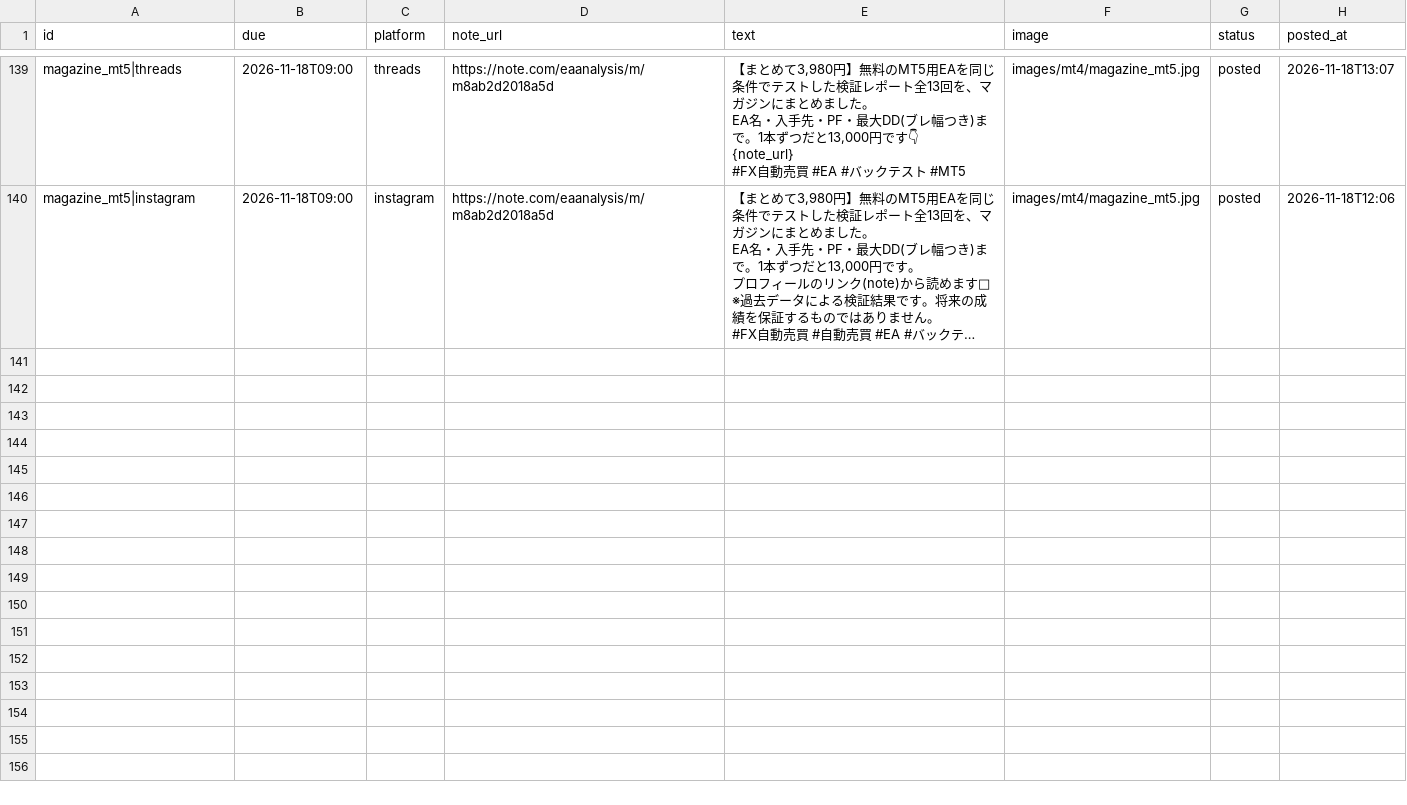
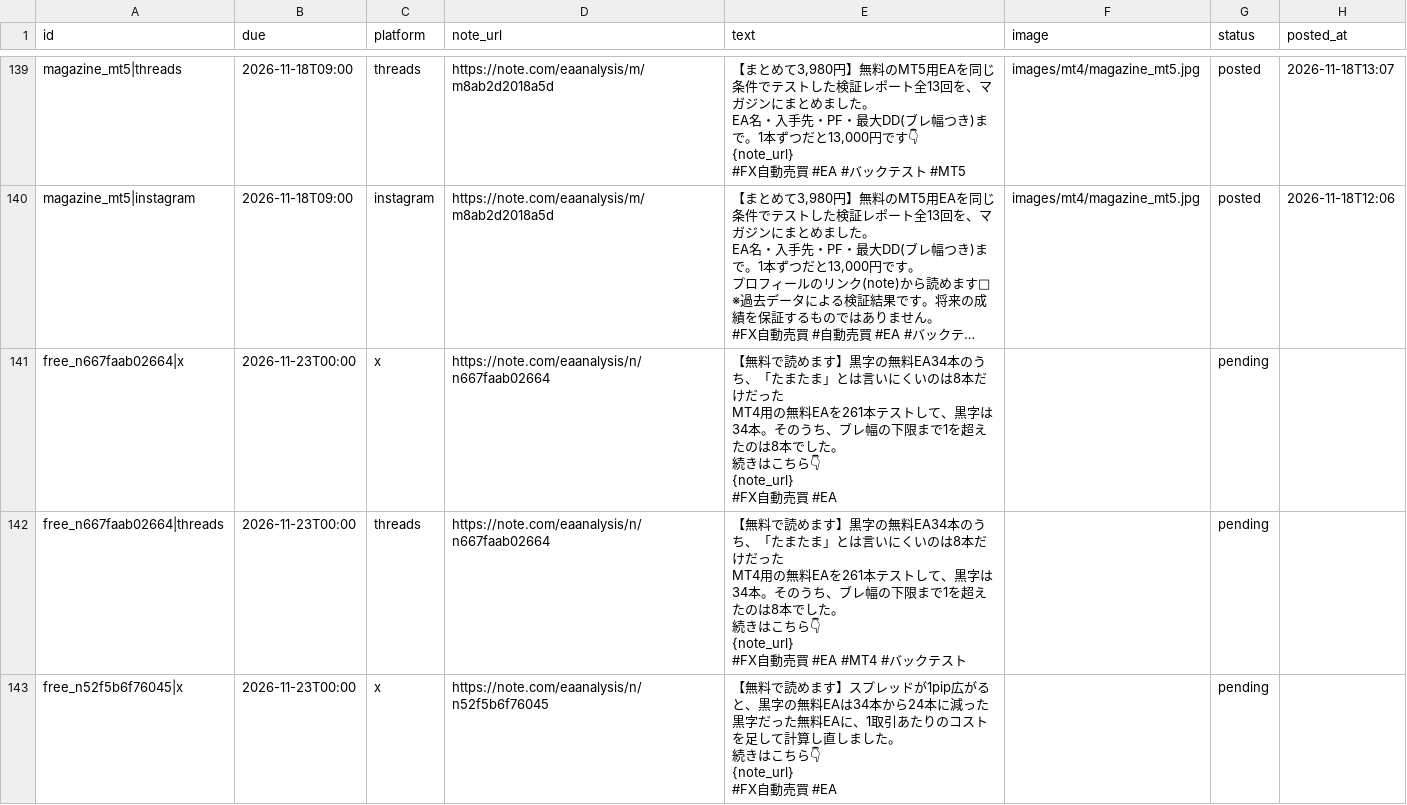
Before and after one commit to mi59jis/ea-verification-sns, a CSV file: sns-automation/config/mt4_posts.csv, drawn as a sheet; only a part is shown, gaps mark what is left out; long unchanged cells end in …; ↵ is a line break in a cell; the diff covers the shown part only; the diff names each change by its address in the sheet, - before the commit and + after, or states it on an @@ line.

```diff
--- a/sns-automation/config/mt4_posts.csv
+++ b/sns-automation/config/mt4_posts.csv
+row 141: free_n667faab02664|x | 2026-11-23T00:00 | x | https://note.com/eaanalysis/n/n667faab02664 | 【無料で読めます】黒字の無料EA34本のうち、「たまたま」とは言いにくいのは8本だけだった ↵ MT4用の無料EAを261本テストして、黒字は34本。そのうち、ブレ幅の下限まで1を超えたのは8本でした。 ↵ 続きはこちら👇 ↵ {note_url} ↵ #FX自動売買 #EA |  | pending
+row 142: free_n667faab02664|threads | 2026-11-23T00:00 | threads | https://note.com/eaanalysis/n/n667faab02664 | 【無料で読めます】黒字の無料EA34本のうち、「たまたま」とは言いにくいのは8本だけだった ↵ MT4用の無料EAを261本テストして、黒字は34本。そのうち、ブレ幅の下限まで1を超えたのは8本でした。 ↵ 続きはこちら👇 ↵ {note_url} ↵ #FX自動売買 #EA #MT4 #バックテスト |  | pending
+row 143: free_n52f5b6f76045|x | 2026-11-23T00:00 | x | https://note.com/eaanalysis/n/n52f5b6f76045 | 【無料で読めます】スプレッドが1pip広がると、黒字の無料EAは34本から24本に減った ↵ 黒字だった無料EAに、1取引あたりのコストを足して計算し直しました。 ↵ 続きはこちら👇 ↵ {note_url} ↵ #FX自動売買 #EA |  | pending
```
Also changed, not shown: 3 added rows elsewhere in this file.
